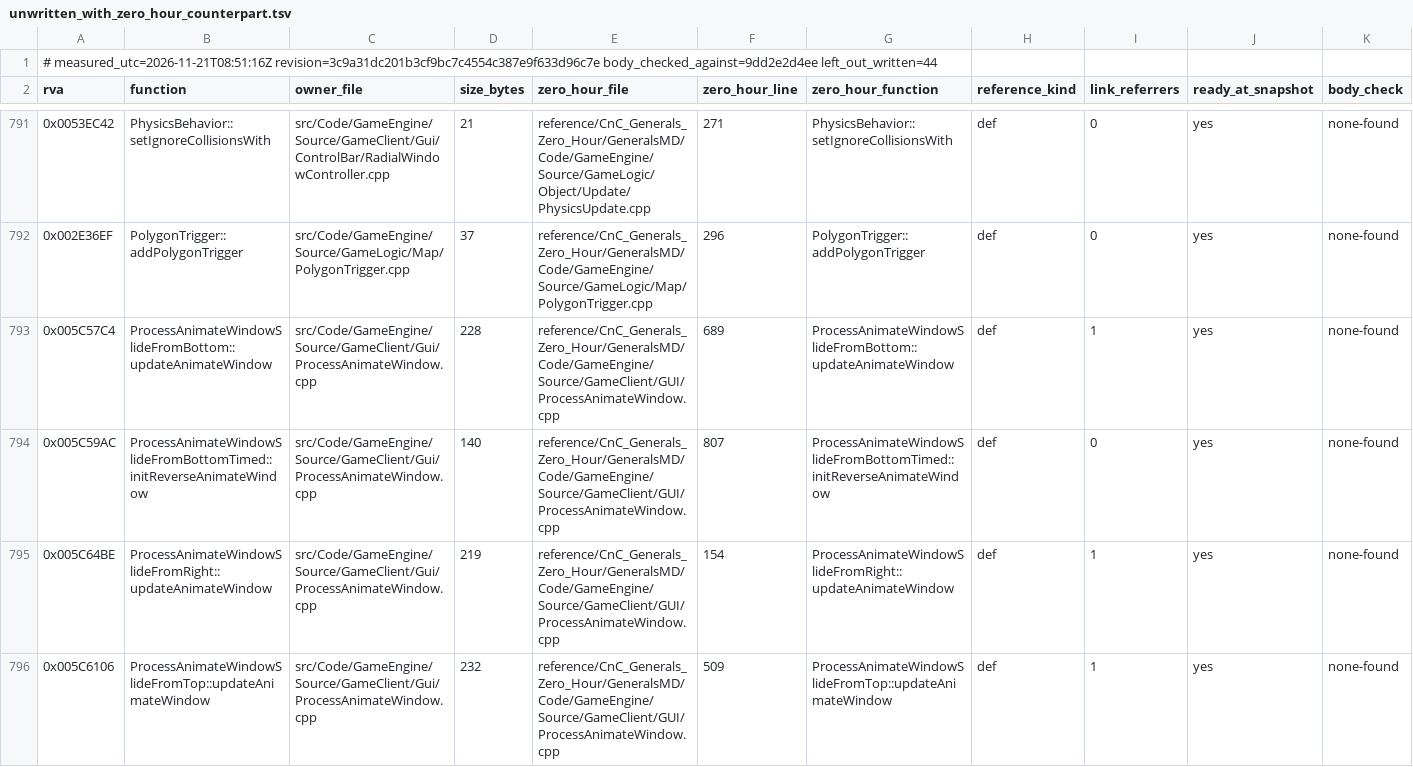
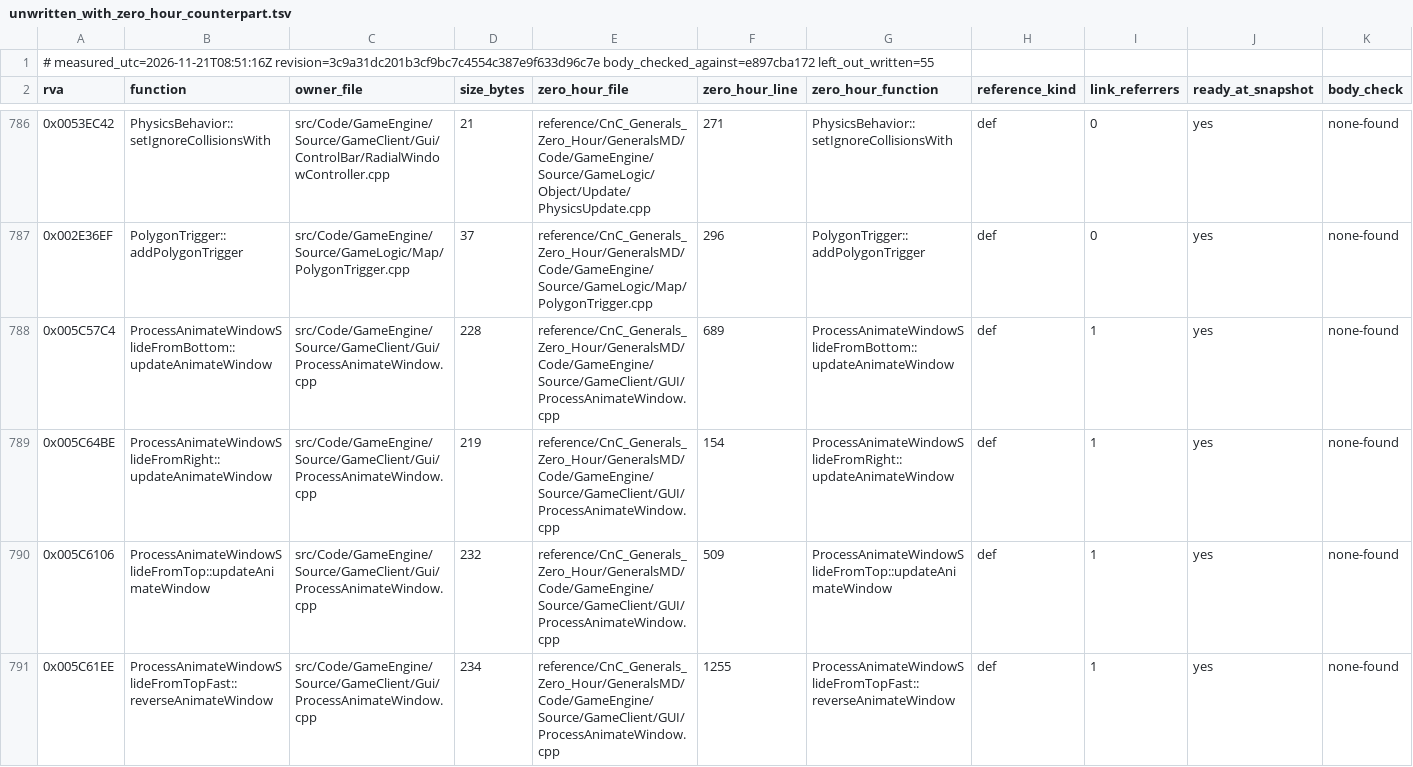
Before and after one commit to Open-BFME/BFME2-Rebuild, a TSV file: worklist/unwritten_with_zero_hour_counterpart.tsv, drawn as a sheet; only a part is shown, gaps mark what is left out; the shorter side is filled out with more unchanged rows; the diff covers the shown part only.

```diff
--- a/worklist/unwritten_with_zero_hour_counterpart.tsv
+++ b/worklist/unwritten_with_zero_hour_counterpart.tsv
@@ -1,2 +1,2 @@
-# measured_utc=2026-11-21T08:51:16Z revision=3c9a31dc201b3cf9bc7c4554c387e9f633d96c7e body_checked_against=9dd2e2d4ee left_out_written=44
+# measured_utc=2026-11-21T08:51:16Z revision=3c9a31dc201b3cf9bc7c4554c387e9f633d96c7e body_checked_against=e897cba172 left_out_written=55
 rva	function	owner_file	size_bytes	zero_hour_file	zero_hour_line	zero_hour_function	reference_kind	link_referrers	ready_at_snapshot	body_check
@@ -793,3 +788,2 @@ rva	function	owner_file	size_bytes	zero_hour_file	zero_hour_line	zero_hour_funct
 0x005C57C4	ProcessAnimateWindowSlideFromBottom::updateAnimateWindow	src/Code/GameEngine/Source/GameClient/Gui/ProcessAnimateWindow.cpp	228	reference/CnC_Generals_Zero_Hour/GeneralsMD/Code/GameEngine/Source/GameClient/GUI/ProcessAnimateWindow.cpp	689	ProcessAnimateWindowSlideFromBottom::updateAnimateWindow	def	1	yes	none-found
-0x005C59AC	ProcessAnimateWindowSlideFromBottomTimed::initReverseAnimateWindow	src/Code/GameEngine/Source/GameClient/Gui/ProcessAnimateWindow.cpp	140	reference/CnC_Generals_Zero_Hour/GeneralsMD/Code/GameEngine/Source/GameClient/GUI/ProcessAnimateWindow.cpp	807	ProcessAnimateWindowSlideFromBottomTimed::initReverseAnimateWindow	def	0	yes	none-found
 0x005C64BE	ProcessAnimateWindowSlideFromRight::updateAnimateWindow	src/Code/GameEngine/Source/GameClient/Gui/ProcessAnimateWindow.cpp	219	reference/CnC_Generals_Zero_Hour/GeneralsMD/Code/GameEngine/Source/GameClient/GUI/ProcessAnimateWindow.cpp	154	ProcessAnimateWindowSlideFromRight::updateAnimateWindow	def	1	yes	none-found
```
Also changed, not shown: 10 removed rows elsewhere in this file, worklist/draft_headers_in_use.tsv, worklist/draft_headers_unused.tsv, 11 other files.
